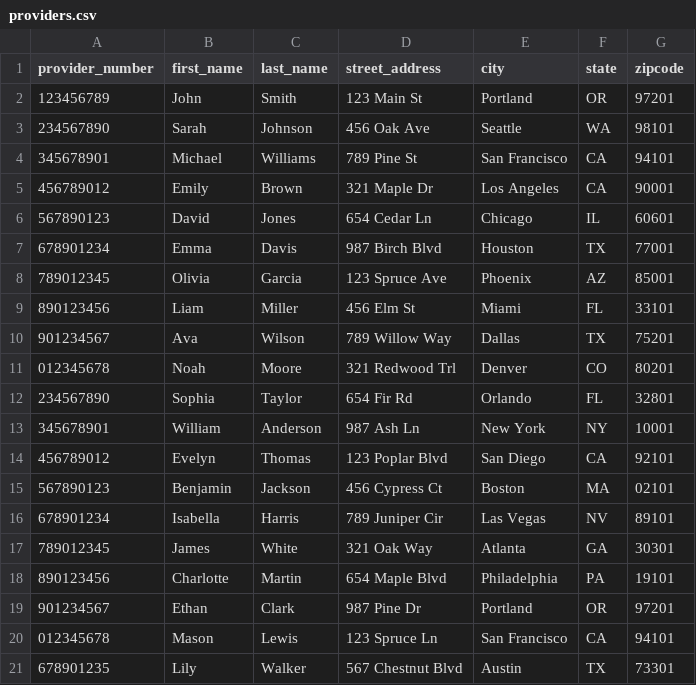
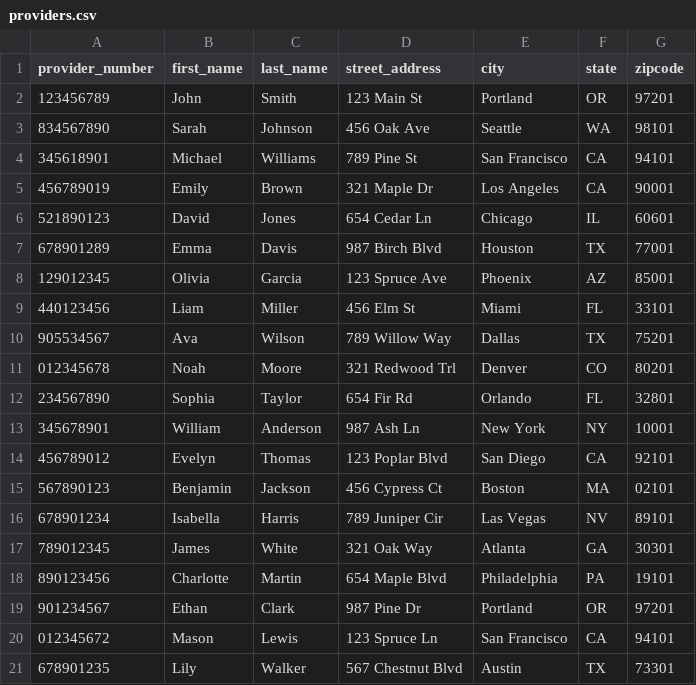
Before and after one commit to chavm471/Service_reporting_system, a CSV file: unit_tests/test_data/providers.csv, drawn as a sheet.

```diff
--- a/unit_tests/test_data/providers.csv
+++ b/unit_tests/test_data/providers.csv
@@ -2,10 +2,10 @@ provider_number,first_name,last_name,street_address,city,state,zipcode
 123456789,John,Smith,123 Main St,Portland,OR,97201
-234567890,Sarah,Johnson,456 Oak Ave,Seattle,WA,98101
-345678901,Michael,Williams,789 Pine St,San Francisco,CA,94101
-456789012,Emily,Brown,321 Maple Dr,Los Angeles,CA,90001
-567890123,David,Jones,654 Cedar Ln,Chicago,IL,60601
-678901234,Emma,Davis,987 Birch Blvd,Houston,TX,77001
-789012345,Olivia,Garcia,123 Spruce Ave,Phoenix,AZ,85001
-890123456,Liam,Miller,456 Elm St,Miami,FL,33101
-901234567,Ava,Wilson,789 Willow Way,Dallas,TX,75201
+834567890,Sarah,Johnson,456 Oak Ave,Seattle,WA,98101
+345618901,Michael,Williams,789 Pine St,San Francisco,CA,94101
+456789019,Emily,Brown,321 Maple Dr,Los Angeles,CA,90001
+521890123,David,Jones,654 Cedar Ln,Chicago,IL,60601
+678901289,Emma,Davis,987 Birch Blvd,Houston,TX,77001
+129012345,Olivia,Garcia,123 Spruce Ave,Phoenix,AZ,85001
+440123456,Liam,Miller,456 Elm St,Miami,FL,33101
+905534567,Ava,Wilson,789 Willow Way,Dallas,TX,75201
 012345678,Noah,Moore,321 Redwood Trl,Denver,CO,80201
@@ -19,3 +19,3 @@ provider_number,first_name,last_name,street_address,city,state,zipcode
 901234567,Ethan,Clark,987 Pine Dr,Portland,OR,97201
-012345678,Mason,Lewis,123 Spruce Ln,San Francisco,CA,94101
+012345672,Mason,Lewis,123 Spruce Ln,San Francisco,CA,94101
 678901235,Lily,Walker,567 Chestnut Blvd,Austin,TX,73301
```
Also changed, not shown: unit_tests/test_data/members.csv, unit_tests/test_data/service_records.csv, 2 other files.
